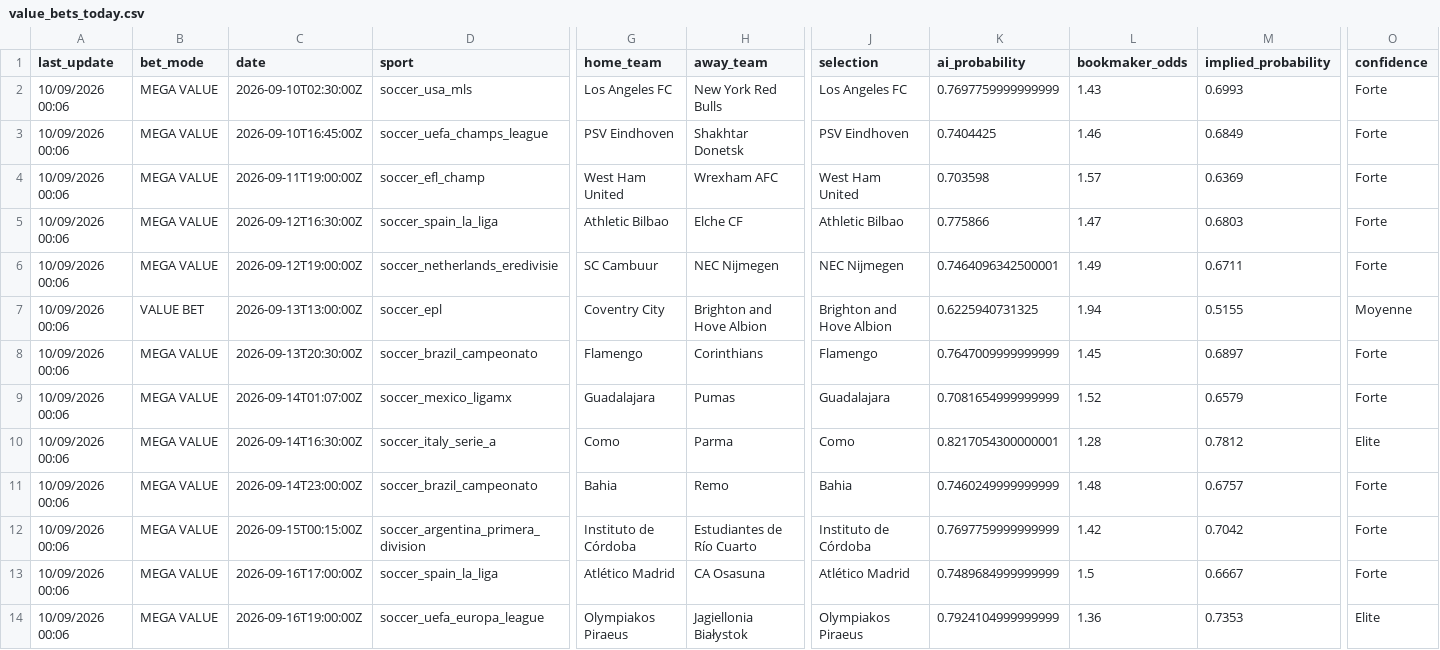
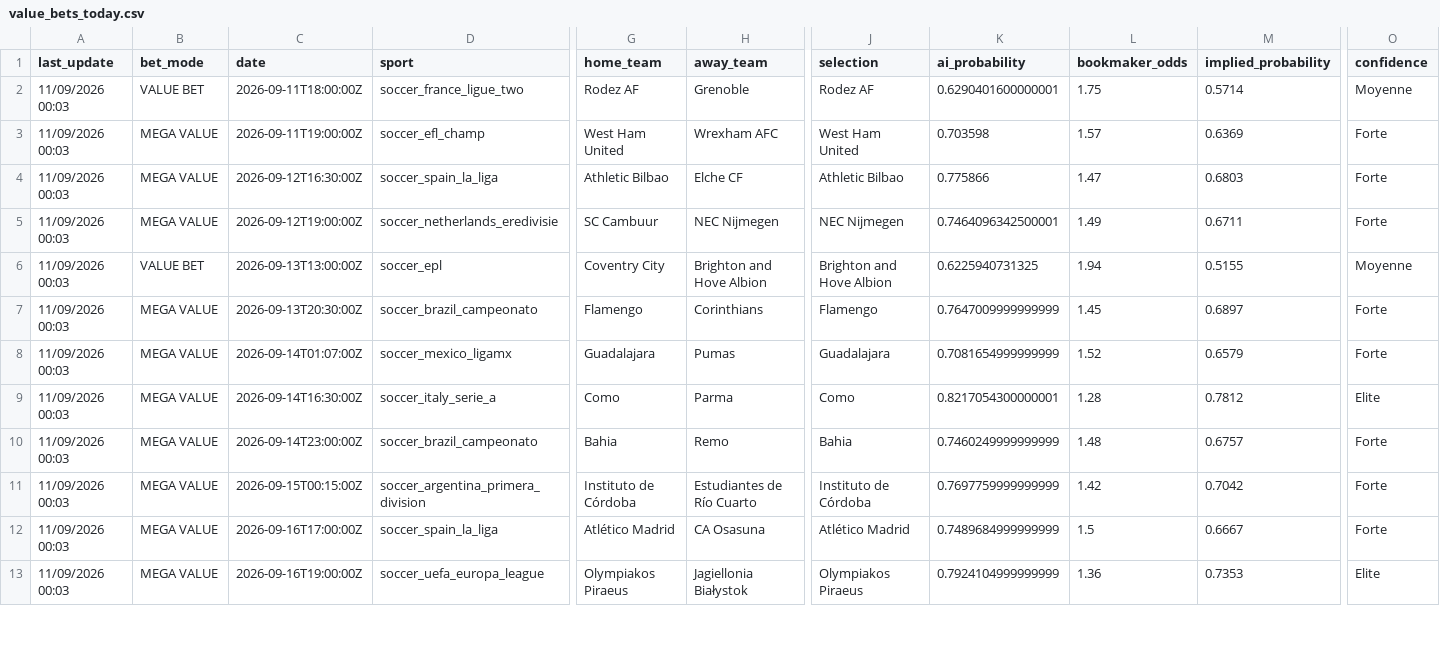
Before and after one commit to lazered543/ParisSportifs_IA_Ultime, a CSV file: data/predictions/value_bets_today.csv, drawn as a sheet; only a part is shown, gaps mark what is left out; removed rows and columns are numbered as before the commit, all else as after; rows hold the shown columns only; the diff covers the shown part only; the diff names each change by its address in the sheet, - before the commit and + after, or states it on an @@ line.

```diff
--- a/data/predictions/value_bets_today.csv
+++ b/data/predictions/value_bets_today.csv
-A2 (last_update): 10/09/2026 00:06
+A2 (last_update): 11/09/2026 00:03
-B2 (bet_mode): MEGA VALUE
+B2 (bet_mode): VALUE BET
-C2 (date): 2026-09-10T02:30:00Z
+C2 (date): 2026-09-11T18:00:00Z
-D2 (sport): soccer_usa_mls
+D2 (sport): soccer_france_ligue_two
-G2 (home_team): Los Angeles FC
+G2 (home_team): Rodez AF
-H2 (away_team): New York Red Bulls
+H2 (away_team): Grenoble
-J2 (selection): Los Angeles FC
+J2 (selection): Rodez AF
-K2 (ai_probability): 0.7697759999999999
+K2 (ai_probability): 0.6290401600000001
-L2 (bookmaker_odds): 1.43
+L2 (bookmaker_odds): 1.75
-M2 (implied_probability): 0.6993
+M2 (implied_probability): 0.5714
-O2 (confidence): Forte
+O2 (confidence): Moyenne
-row 3: 10/09/2026 00:06 | MEGA VALUE | 2026-09-10T16:45:00Z | soccer_uefa_champs_league | PSV Eindhoven | Shakhtar Donetsk | PSV Eindhoven | 0.7404425 | 1.46 | 0.6849 | Forte
-A3:A13 (last_update): 10/09/2026 00:06
+A3:A13 (last_update): 11/09/2026 00:03
```
Also changed, not shown: 1 added row and 36 edited cells elsewhere in this file, tracking_results.csv, 1 other file.
